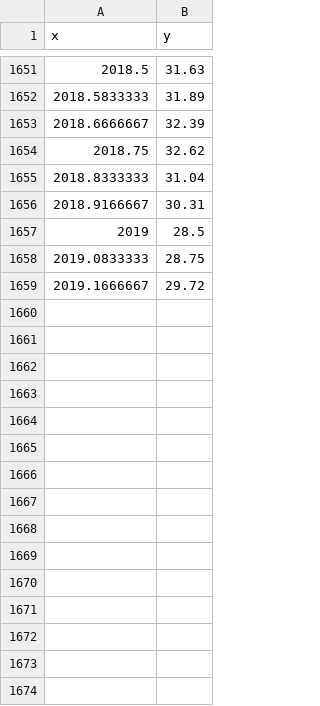
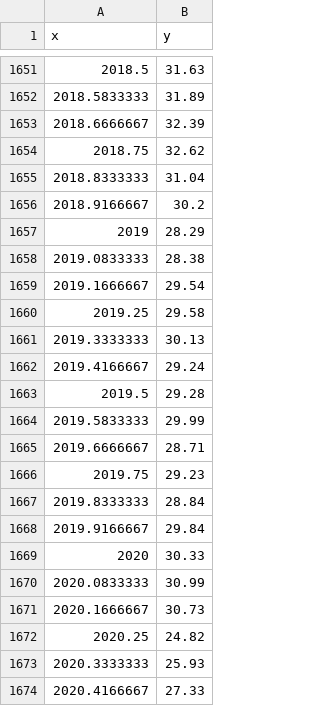
Before and after one commit to junyongkim/note, a CSV file: misc/190227chartjs3.csv, drawn as a sheet; only a part is shown, gaps mark what is left out; the diff covers the shown part only.

```diff
--- a/misc/190227chartjs3.csv
+++ b/misc/190227chartjs3.csv
@@ -1655,5 +1655,20 @@ x,y
 2018.8333333,31.04
-2018.9166667,30.31
-2019,28.5
-2019.0833333,28.75
-2019.1666667,29.72
+2018.9166667,30.2
+2019,28.29
+2019.0833333,28.38
+2019.1666667,29.54
+2019.25,29.58
+2019.3333333,30.13
+2019.4166667,29.24
+2019.5,29.28
+2019.5833333,29.99
+2019.6666667,28.71
+2019.75,29.23
+2019.8333333,28.84
+2019.9166667,29.84
+2020,30.33
+2020.0833333,30.99
+2020.1666667,30.73
+2020.25,24.82
+2020.3333333,25.93
+2020.4166667,27.33
```
Also changed, not shown: 16 added rows elsewhere in this file, misc/190226chartjs2.csv, misc/190226chartjs4.csv, 8 other files.
